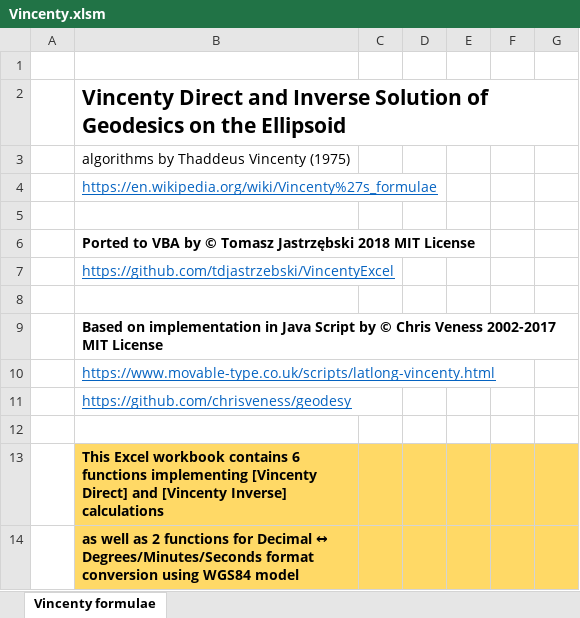
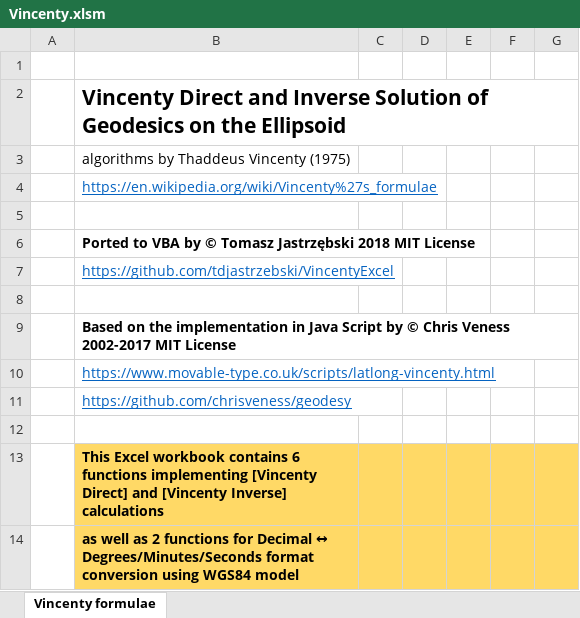
Before and after one commit to tdjastrzebski/Vincenty-Excel, an Excel workbook: Vincenty.xlsm, sheet Vincenty formulae, drawn as a sheet; only a part is shown; values as stored, in another font and other column widths than the file's, no borders; the diff names each change by its address in the sheet, - before the commit and + after, or states it on an @@ line.

```diff
--- a/Vincenty.xlsm (sheet Vincenty formulae)
+++ b/Vincenty.xlsm (sheet Vincenty formulae)
-B9: Based on implementation in…
+B9: Based on the implementation in…
```
Also changed, not shown: 1 other file.
